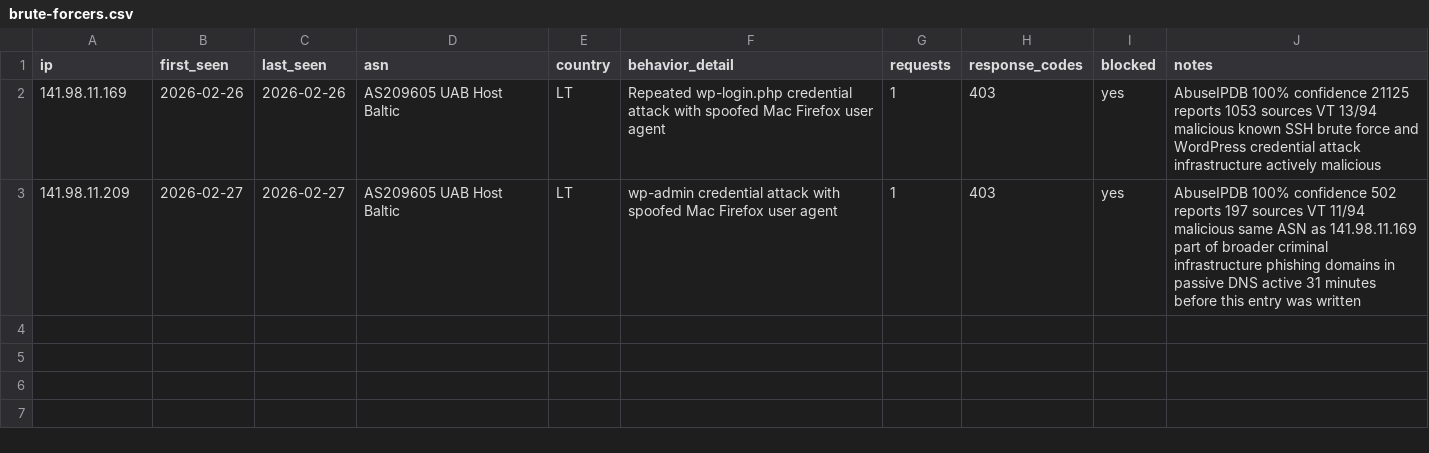
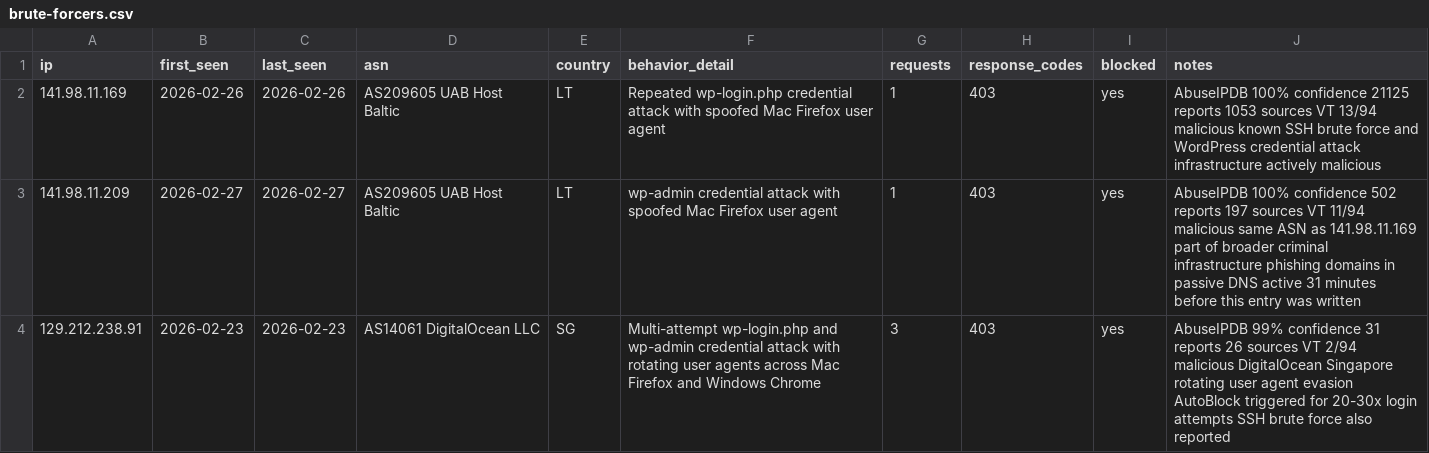
Before and after one commit to Dauun-LC/LabCommand-Threat-Intel, a CSV file: iocs/brute-forcers.csv, drawn as a sheet.

Commit message:
Update brute-forcers.csv

```diff
--- a/iocs/brute-forcers.csv
+++ b/iocs/brute-forcers.csv
@@ -3 +3,2 @@ ip,first_seen,last_seen,asn,country,behavior_detail,requests,response_codes,bloc
 141.98.11.209,2026-02-27,2026-02-27,AS209605 UAB Host Baltic,LT,wp-admin credential attack with spoofed Mac Firefox user agent,1,403,yes,AbuseIPDB 100% confidence 502 reports 197 sources VT 11/94 malicious same ASN as 141.98.11.169 part of broader criminal infrastructure phishing domains in passive DNS active 31 minutes before this entry was written
+129.212.238.91,2026-02-23,2026-02-23,AS14061 DigitalOcean LLC,SG,Multi-attempt wp-login.php and wp-admin credential attack with rotating user agents across Mac Firefox and Windows Chrome,3,403,yes,AbuseIPDB 99% confidence 31 reports 26 sources VT 2/94 malicious DigitalOcean Singapore rotating user agent evasion AutoBlock triggered for 20-30x login attempts SSH brute force also reported
```
